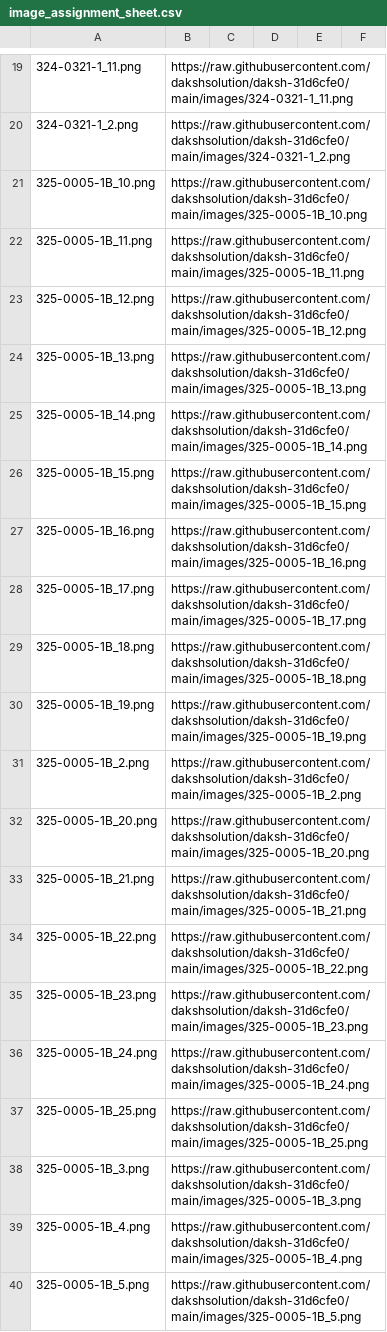
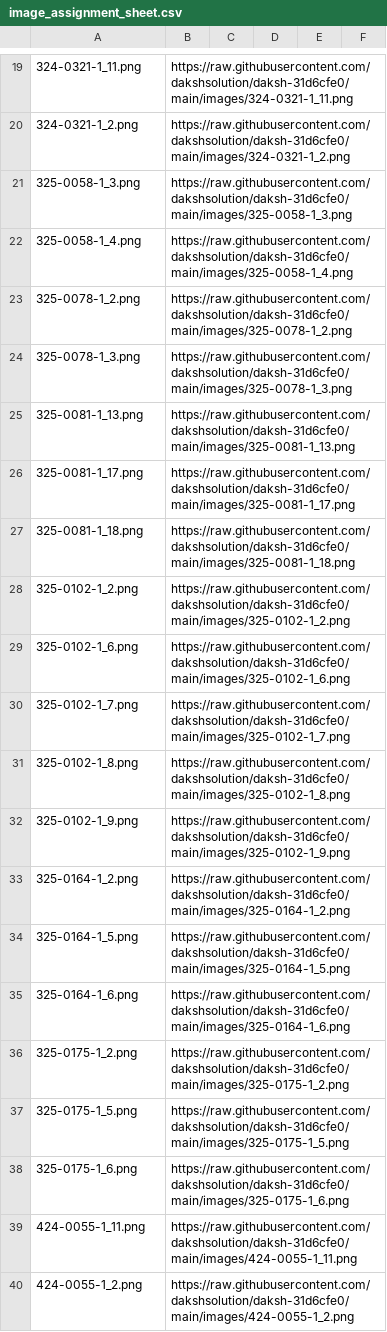
Before and after one commit to dakshsolution/daksh-31d6cfe0, a CSV file: images/image_assignment_sheet.csv, drawn as a sheet; only a part is shown, gaps mark what is left out; the shorter side is filled out with more unchanged rows; the diff covers the shown part only; the diff names each change by its address in the sheet, - before the commit and + after, or states it on an @@ line.

Commit message:
Remove images with top crop under 50 and sync sheets

```diff
--- a/images/image_assignment_sheet.csv
+++ b/images/image_assignment_sheet.csv
-row 21: 325-0005-1B_10.png | https://raw.githubusercontent.com/dakshsolution/daksh-31d6cfe0/main/images/325-0005-1B_10.png
-row 22: 325-0005-1B_11.png | https://raw.githubusercontent.com/dakshsolution/daksh-31d6cfe0/main/images/325-0005-1B_11.png
-row 23: 325-0005-1B_12.png | https://raw.githubusercontent.com/dakshsolution/daksh-31d6cfe0/main/images/325-0005-1B_12.png
-row 24: 325-0005-1B_13.png | https://raw.githubusercontent.com/dakshsolution/daksh-31d6cfe0/main/images/325-0005-1B_13.png
-row 25: 325-0005-1B_14.png | https://raw.githubusercontent.com/dakshsolution/daksh-31d6cfe0/main/images/325-0005-1B_14.png
-row 26: 325-0005-1B_15.png | https://raw.githubusercontent.com/dakshsolution/daksh-31d6cfe0/main/images/325-0005-1B_15.png
-row 27: 325-0005-1B_16.png | https://raw.githubusercontent.com/dakshsolution/daksh-31d6cfe0/main/images/325-0005-1B_16.png
-row 28: 325-0005-1B_17.png | https://raw.githubusercontent.com/dakshsolution/daksh-31d6cfe0/main/images/325-0005-1B_17.png
-row 29: 325-0005-1B_18.png | https://raw.githubusercontent.com/dakshsolution/daksh-31d6cfe0/main/images/325-0005-1B_18.png
-row 30: 325-0005-1B_19.png | https://raw.githubusercontent.com/dakshsolution/daksh-31d6cfe0/main/images/325-0005-1B_19.png
-row 31: 325-0005-1B_2.png | https://raw.githubusercontent.com/dakshsolution/daksh-31d6cfe0/main/images/325-0005-1B_2.png
-row 32: 325-0005-1B_20.png | https://raw.githubusercontent.com/dakshsolution/daksh-31d6cfe0/main/images/325-0005-1B_20.png
-row 33: 325-0005-1B_21.png | https://raw.githubusercontent.com/dakshsolution/daksh-31d6cfe0/main/images/325-0005-1B_21.png
-row 34: 325-0005-1B_22.png | https://raw.githubusercontent.com/dakshsolution/daksh-31d6cfe0/main/images/325-0005-1B_22.png
-row 35: 325-0005-1B_23.png | https://raw.githubusercontent.com/dakshsolution/daksh-31d6cfe0/main/images/325-0005-1B_23.png
-row 36: 325-0005-1B_24.png | https://raw.githubusercontent.com/dakshsolution/daksh-31d6cfe0/main/images/325-0005-1B_24.png
-row 37: 325-0005-1B_25.png | https://raw.githubusercontent.com/dakshsolution/daksh-31d6cfe0/main/images/325-0005-1B_25.png
-row 38: 325-0005-1B_3.png | https://raw.githubusercontent.com/dakshsolution/daksh-31d6cfe0/main/images/325-0005-1B_3.png
-row 39: 325-0005-1B_4.png | https://raw.githubusercontent.com/dakshsolution/daksh-31d6cfe0/main/images/325-0005-1B_4.png
-row 40: 325-0005-1B_5.png | https://raw.githubusercontent.com/dakshsolution/daksh-31d6cfe0/main/images/325-0005-1B_5.png
```
Also changed, not shown: 26 removed rows elsewhere in this file, images/image_assignment_sheet_dedup.csv, images/image_assignment_sheet_filtered.csv, 49 other files.
